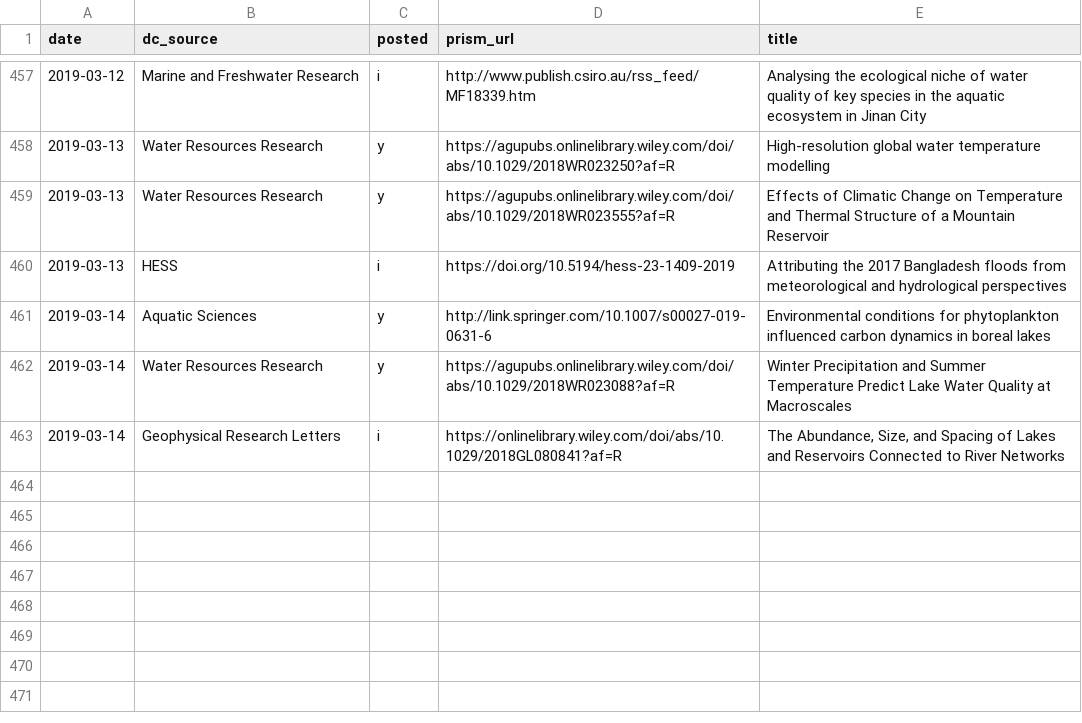
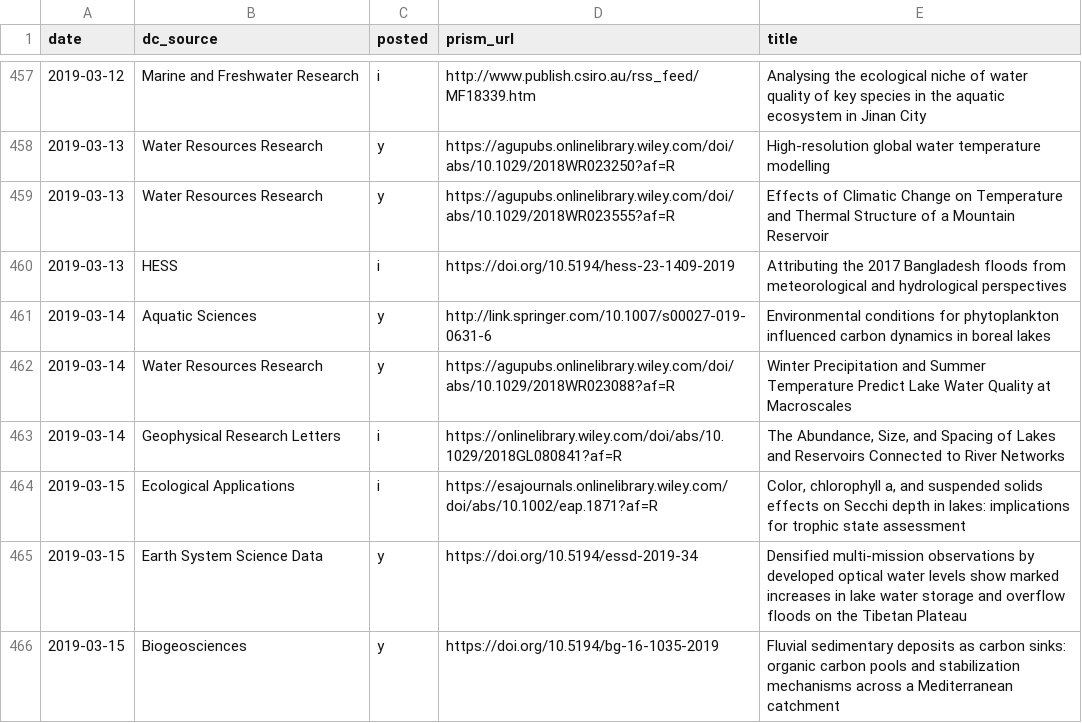
Before and after one commit to feedpapers/limnopapers, a CSV file: log.csv, drawn as a sheet; only a part is shown, gaps mark what is left out; the diff names each change by its address in the sheet, - before the commit and + after, or states it on an @@ line.

```diff
--- a/log.csv
+++ b/log.csv
+row 464: 2019-03-15 | Ecological Applications | i | https://esajournals.onlinelibrary.wiley.com/doi/abs/10.1002/eap.1871?af=R | Color, chlorophyll a, and suspended solids effects on Secchi depth in lakes: implications for trophic state assessment
+row 465: 2019-03-15 | Earth System Science Data | y | https://doi.org/10.5194/essd-2019-34 | Densified multi-mission observations by developed optical water levels show marked increases in lake water storage and overflow floods on the Tibetan Plateau
+row 466: 2019-03-15 | Biogeosciences | y | https://doi.org/10.5194/bg-16-1035-2019 | Fluvial sedimentary deposits as carbon sinks: organic carbon pools and stabilization mechanisms across a Mediterranean catchment
```
Also changed, not shown: limnopapers/keywords.csv, 1 other file.
